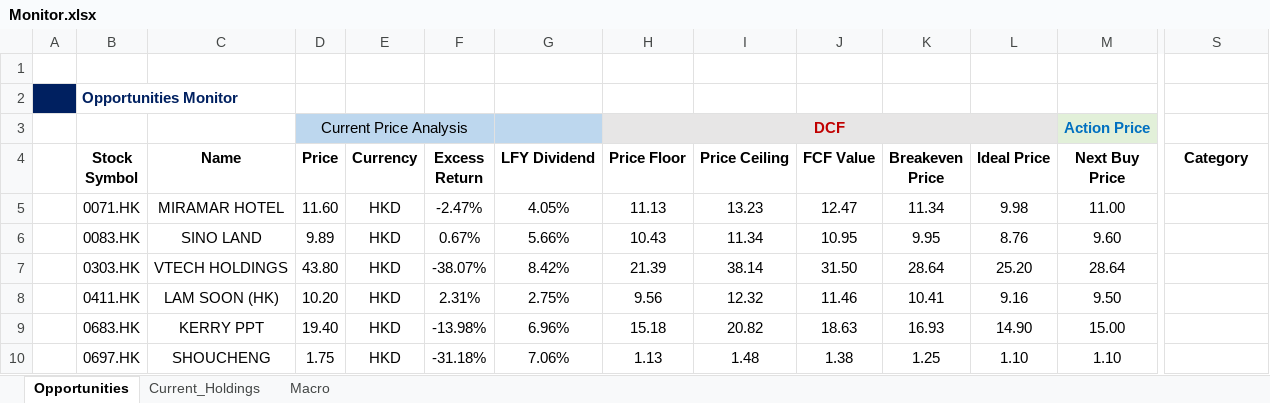
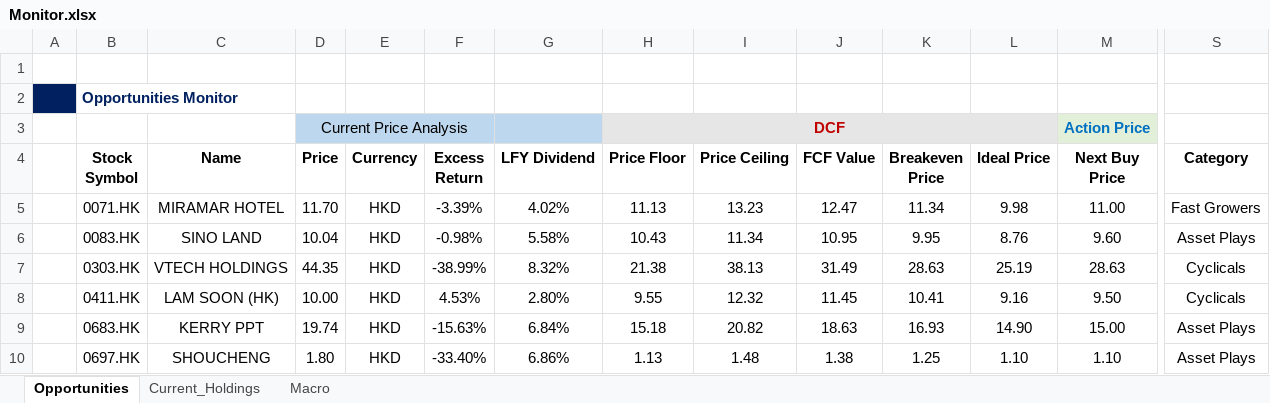
Before and after one commit to JerryChenz/Invest_Proc_v2, an Excel workbook: financial_models/Opportunities/Monitor/Monitor.xlsx, sheet Opportunities, drawn as a sheet; only a part is shown, gaps mark what is left out; values as stored, in another font and other column widths than the file's, no borders; the diff covers the shown part only; the diff names each change by its address in the sheet, - before the commit and + after, or states it on an @@ line.

Commit message:
Updated Monitor Features

```diff
--- a/financial_models/Opportunities/Monitor/Monitor.xlsx (sheet Opportunities)
+++ b/financial_models/Opportunities/Monitor/Monitor.xlsx (sheet Opportunities)
-D5 (Price): 11.60
+D5 (Price): 11.70
-F5 (Excess Return): -2.47%
+F5 (Excess Return): -3.39%
-G5 (LFY Dividend): 4.05%
+G5 (LFY Dividend): 4.02%
-S5 (Category): (empty)
+S5 (Category): Fast Growers
-D6 (Price): 9.89
+D6 (Price): 10.04
-F6 (Excess Return): 0.67%
+F6 (Excess Return): -0.98%
-G6 (LFY Dividend): 5.66%
+G6 (LFY Dividend): 5.58%
-S6 (Category): (empty)
+S6 (Category): Asset Plays
-D7 (Price): 43.80
+D7 (Price): 44.35
-F7 (Excess Return): -38.07%
+F7 (Excess Return): -38.99%
-G7 (LFY Dividend): 8.42%
+G7 (LFY Dividend): 8.32%
-H7 (Price Floor): 21.39
+H7 (Price Floor): 21.38
-I7 (Price Ceiling): 38.14
+I7 (Price Ceiling): 38.13
-J7 (FCF Value): 31.50
+J7 (FCF Value): 31.49
-K7 (Breakeven Price): 28.64
+K7 (Breakeven Price): 28.63
-L7 (Ideal Price): 25.20
+L7 (Ideal Price): 25.19
-M7 (Next Buy Price): 28.64
+M7 (Next Buy Price): 28.63
-S7:S8 (Category): (empty)
+S7:S8 (Category): Cyclicals
-D8 (Price): 10.20
+D8 (Price): 10.00
-F8 (Excess Return): 2.31%
+F8 (Excess Return): 4.53%
-G8 (LFY Dividend): 2.75%
+G8 (LFY Dividend): 2.80%
-H8 (Price Floor): 9.56
+H8 (Price Floor): 9.55
-J8 (FCF Value): 11.46
+J8 (FCF Value): 11.45
-D9 (Price): 19.40
+D9 (Price): 19.74
-F9 (Excess Return): -13.98%
+F9 (Excess Return): -15.63%
-G9 (LFY Dividend): 6.96%
+G9 (LFY Dividend): 6.84%
-S9:S10 (Category): (empty)
+S9:S10 (Category): Asset Plays
-D10 (Price): 1.75
+D10 (Price): 1.80
-F10 (Excess Return): -31.18%
+F10 (Excess Return): -33.40%
-G10 (LFY Dividend): 7.06%
+G10 (LFY Dividend): 6.86%
```
Also changed, not shown: 33 edited cells elsewhere in this sheet, sheet Macro, 5 other files.
